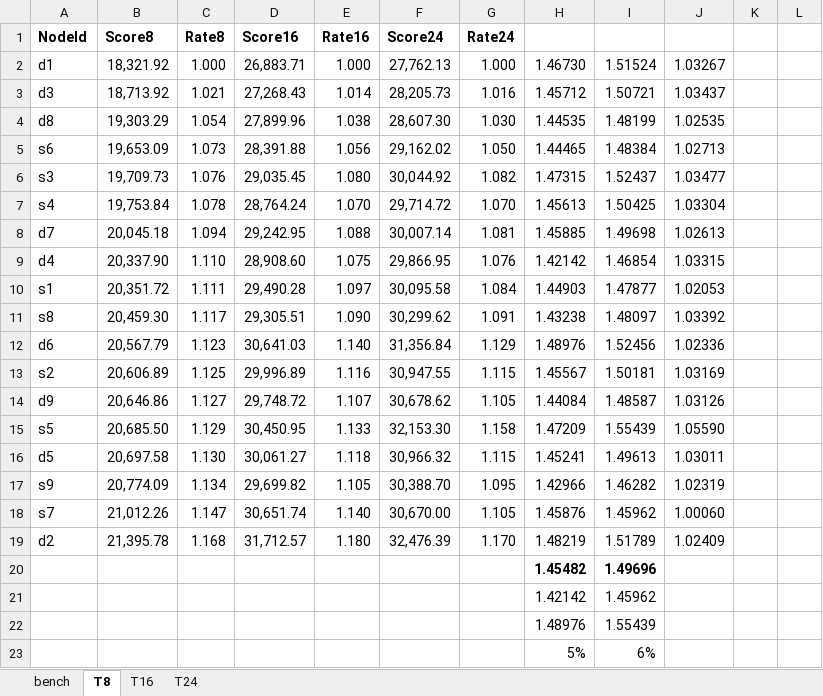
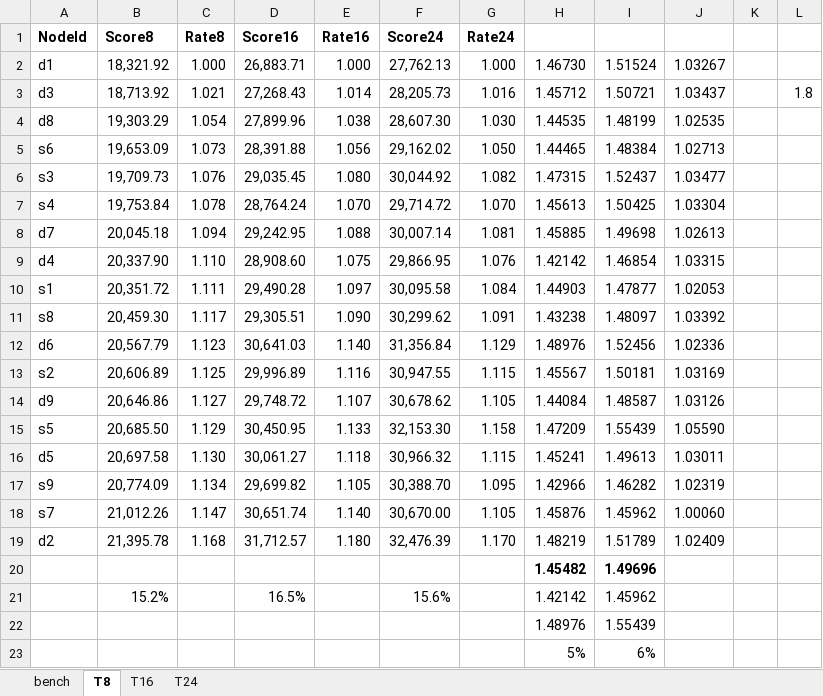
Before and after one commit to zinal/ydb-snippets, an Excel workbook: yc-perf-info/bench.xlsx, sheet T8, drawn as a sheet; values as stored, in another font and other column widths than the file's, no borders; charts and pictures not drawn; removed rows and columns are numbered as before the commit, all else as after; the diff names each change by its address in the sheet, - before the commit and + after, or states it on an @@ line.

```diff
--- a/yc-perf-info/bench.xlsx (sheet T8)
+++ b/yc-perf-info/bench.xlsx (sheet T8)
-L3: (empty)
+L3: 1.8
-row 21:  |  |  |  |  |  |  | 1.42142 | 1.45962
+row 21:  | 15.2% |  | 16.5% |  | 15.6% |  | 1.42142 | 1.45962
```
Also changed, not shown: charts or pictures, 1 other file.
